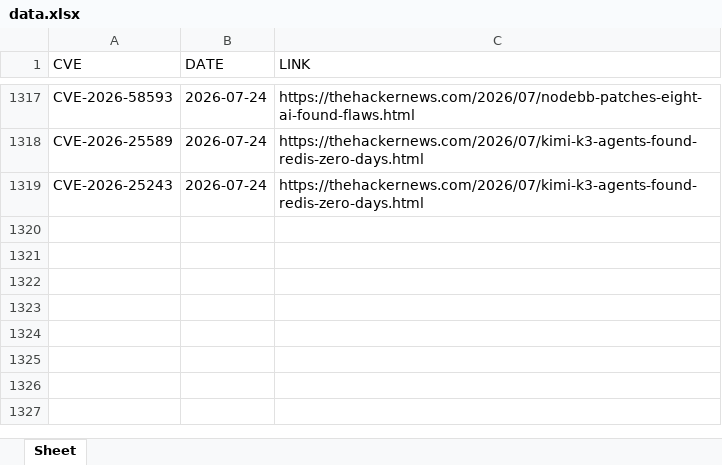
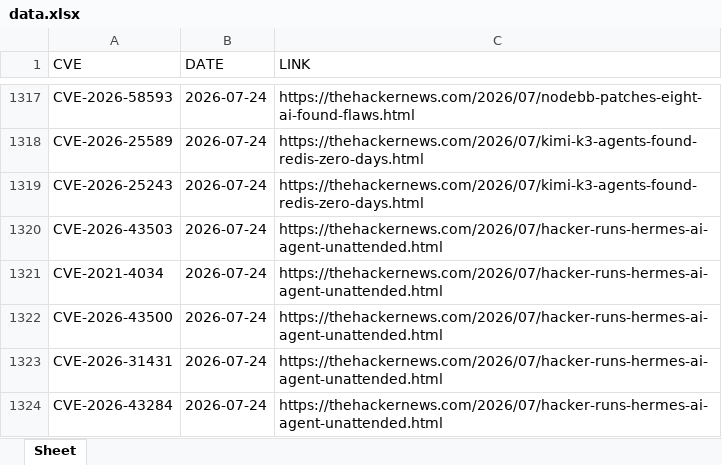
Before and after one commit to thanujbtech-lgtm/hackernews_cve, an Excel workbook: data.xlsx, sheet Sheet, drawn as a sheet; only a part is shown, gaps mark what is left out; values as stored, in another font and other column widths than the file's, no borders; the diff names each change by its address in the sheet, - before the commit and + after, or states it on an @@ line.

```diff
--- a/data.xlsx (sheet Sheet)
+++ b/data.xlsx (sheet Sheet)
+row 1320: CVE-2026-43503 | 2026-07-24 | https://thehackernews.com/2026/07/hacker-runs-hermes-ai-agent-unattended.html
+row 1321: CVE-2021-4034 | 2026-07-24 | https://thehackernews.com/2026/07/hacker-runs-hermes-ai-agent-unattended.html
+row 1322: CVE-2026-43500 | 2026-07-24 | https://thehackernews.com/2026/07/hacker-runs-hermes-ai-agent-unattended.html
+row 1323: CVE-2026-31431 | 2026-07-24 | https://thehackernews.com/2026/07/hacker-runs-hermes-ai-agent-unattended.html
+row 1324: CVE-2026-43284 | 2026-07-24 | https://thehackernews.com/2026/07/hacker-runs-hermes-ai-agent-unattended.html
```
